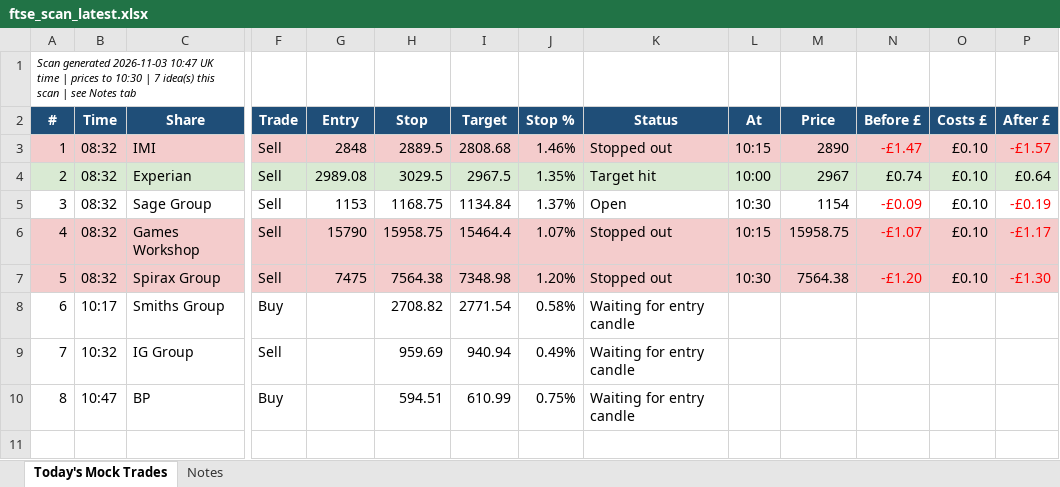
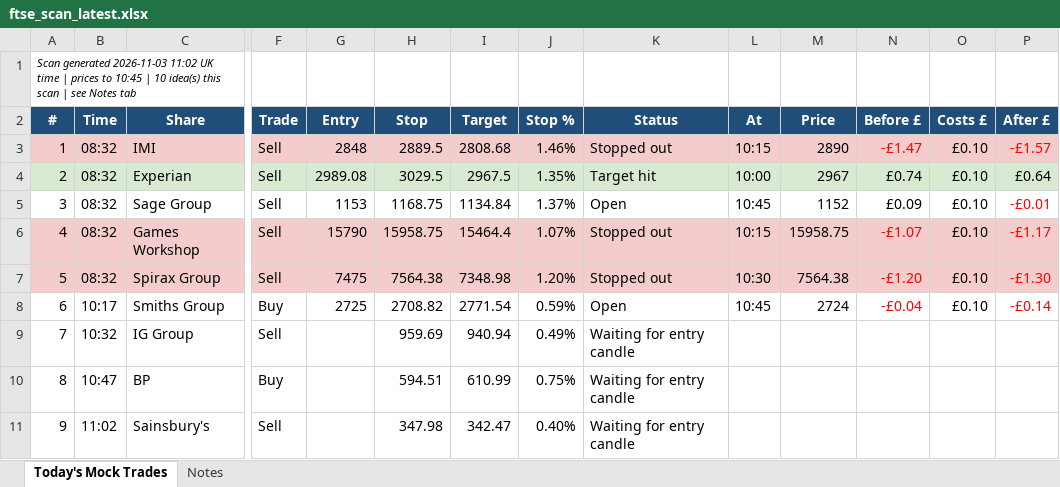
Before and after one commit to philwright210458-blip/ftse-trader, an Excel workbook: ftse_scan_latest.xlsx, sheet Today's Mock Trades, drawn as a sheet; only a part is shown, gaps mark what is left out; values as stored, in another font and other column widths than the file's, no borders; rows hold the shown columns only; the diff names each change by its address in the sheet, - before the commit and + after, or states it on an @@ line.

```diff
--- a/ftse_scan_latest.xlsx (sheet Today's Mock Trades)
+++ b/ftse_scan_latest.xlsx (sheet Today's Mock Trades)
@@ column A (#) renumbered in row 1 @@
-L5 (At): 10:30
+L5 (At): 10:45
-M5 (Price): 1154
+M5 (Price): 1152
-N5 (Before £): -£0.09
+N5 (Before £): £0.09
-N5 text colour: #FF0000
+N5 text colour: black
-P5 (After £): -£0.19
+P5 (After £): -£0.01
-G8 (Entry): (empty)
+G8 (Entry): 2725
-J8 (Stop %): 0.58%
+J8 (Stop %): 0.59%
-K8 (Status): Waiting for entry candle
+K8 (Status): Open
-L8 (At): (empty)
+L8 (At): 10:45
-M8 (Price): (empty)
+M8 (Price): 2724
-N8 (Before £): (empty)
+N8 (Before £): -£0.04
-O8 (Costs £): (empty)
+O8 (Costs £): £0.10
-P8 (After £): (empty)
+P8 (After £): -£0.14
+row 11: 9 | 11:02 | Sainsbury's | Sell |  | 347.98 | 342.47 | 0.40% | Waiting for entry candle
```
Also changed, not shown: 3 other files.
